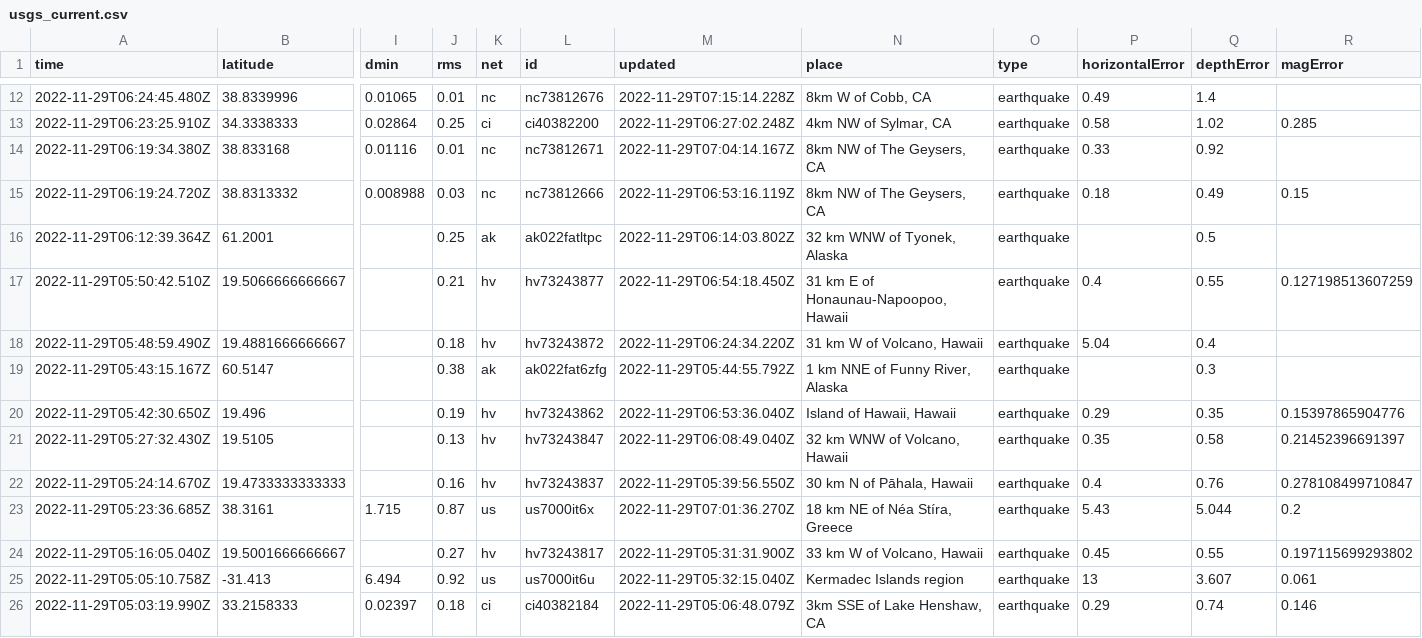
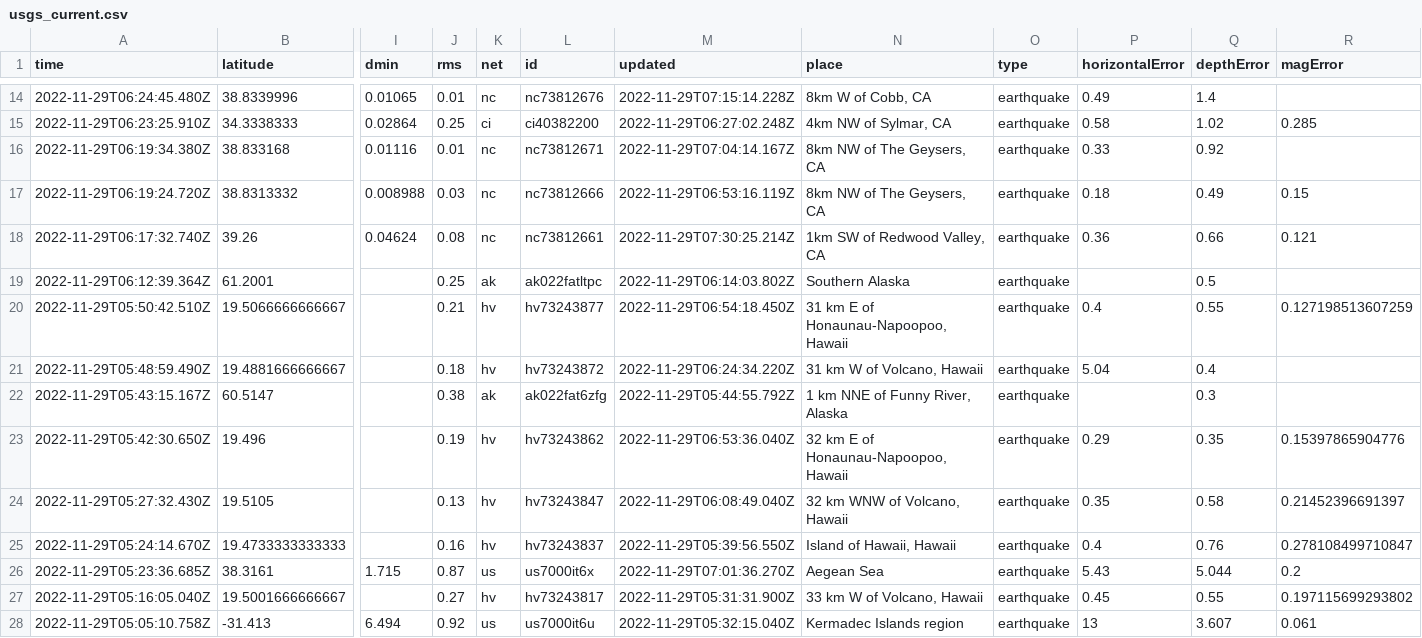
Before and after one commit to marypasciak/nicar-2022-github-actions, a CSV file: usgs_current.csv, drawn as a sheet; only a part is shown, gaps mark what is left out; the shorter side is filled out with more unchanged rows; addresses are those after the commit; rows hold the shown columns only; the diff covers the shown part only; the diff names each change by its address in the sheet, - before the commit and + after, or states it on an @@ line.

```diff
--- a/usgs_current.csv
+++ b/usgs_current.csv
+row 18: 2022-11-29T06:17:32.740Z | 39.26 | 0.04624 | 0.08 | nc | nc73812661 | 2022-11-29T07:30:25.214Z | 1km SW of Redwood Valley, CA | earthquake | 0.36 | 0.66 | 0.121
-N19 (place): 32 km WNW of Tyonek, Alaska
+N19 (place): Southern Alaska
-N23 (place): Island of Hawaii, Hawaii
+N23 (place): 32 km E of Honaunau-Napoopoo, Hawaii
-N25 (place): 30 km N of Pāhala, Hawaii
+N25 (place): Island of Hawaii, Hawaii
-N26 (place): 18 km NE of Néa Stíra, Greece
+N26 (place): Aegean Sea
```
Also changed, not shown: 3 added rows, 1 removed row and 64 edited cells elsewhere in this file.
